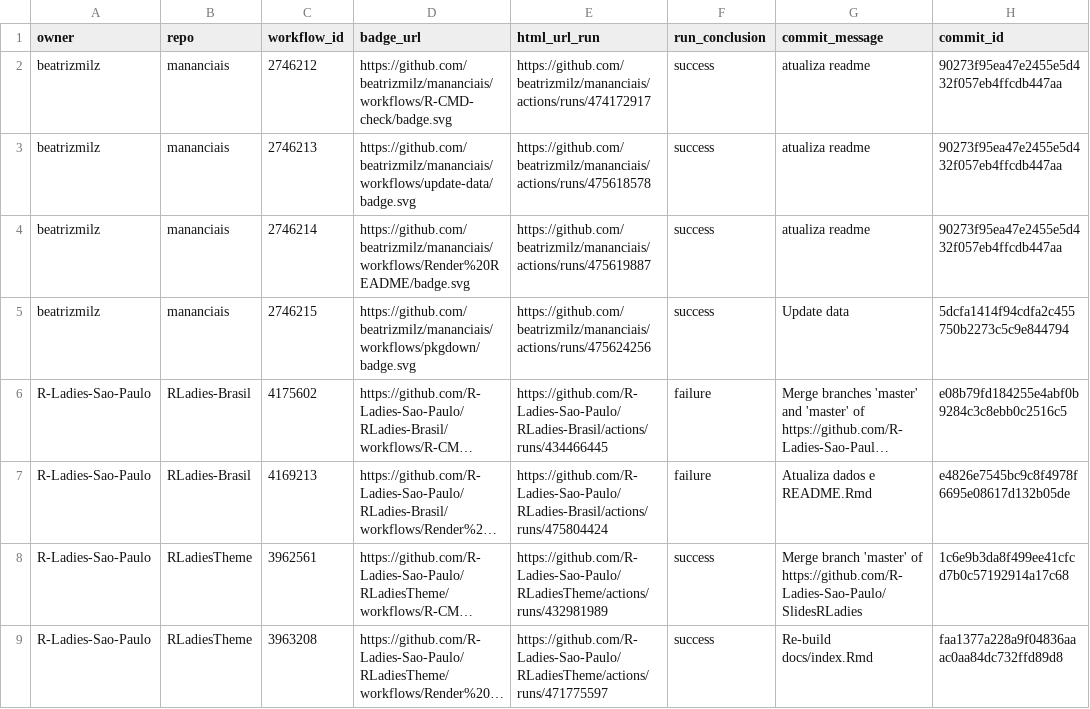
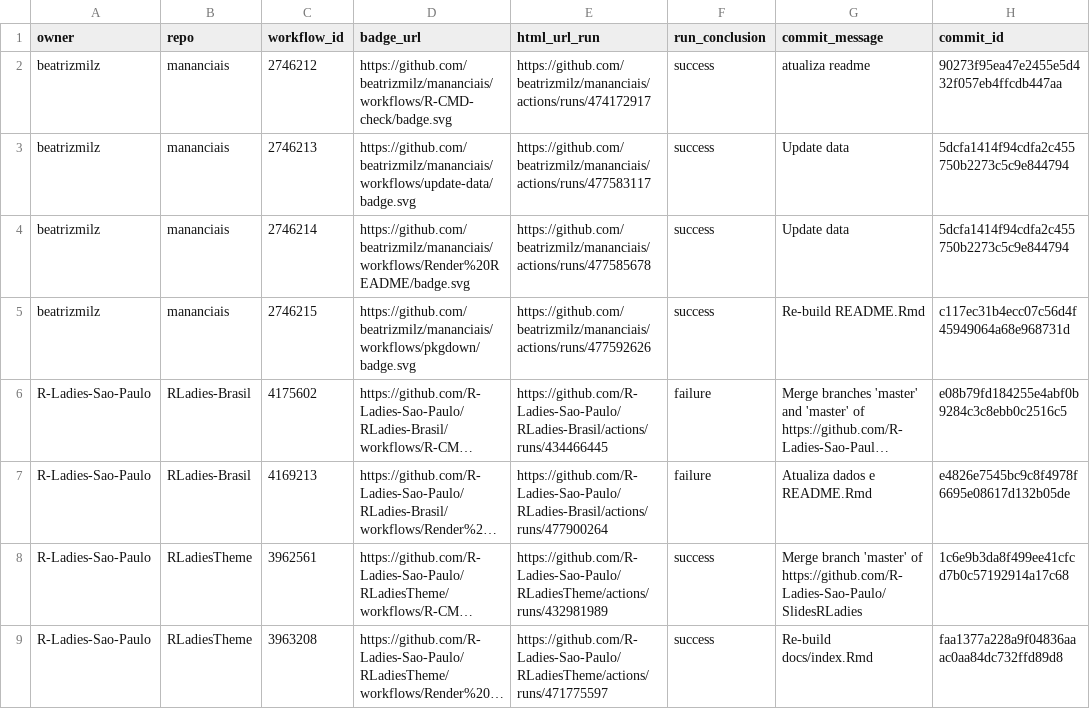
Before and after one commit to beatrizmilz/status, a CSV file: repos.csv, drawn as a sheet; only a part is shown; long unchanged cells end in …; the diff names each change by its address in the sheet, - before the commit and + after, or states it on an @@ line.

```diff
--- a/repos.csv
+++ b/repos.csv
-E3 (html_url_run): https://github.com/beatrizmilz/mananciais/actions/runs/475618578
+E3 (html_url_run): https://github.com/beatrizmilz/mananciais/actions/runs/477583117
-G3:G4 (commit_message): atualiza readme
+G3:G4 (commit_message): Update data
-H3:H4 (commit_id): 90273f95ea47e2455e5d432f057eb4ffcdb447aa
+H3:H4 (commit_id): 5dcfa1414f94cdfa2c455750b2273c5c9e844794
-E4 (html_url_run): https://github.com/beatrizmilz/mananciais/actions/runs/475619887
+E4 (html_url_run): https://github.com/beatrizmilz/mananciais/actions/runs/477585678
-E5 (html_url_run): https://github.com/beatrizmilz/mananciais/actions/runs/475624256
+E5 (html_url_run): https://github.com/beatrizmilz/mananciais/actions/runs/477592626
-G5 (commit_message): Update data
+G5 (commit_message): Re-build README.Rmd
-H5 (commit_id): 5dcfa1414f94cdfa2c455750b2273c5c9e844794
+H5 (commit_id): c117ec31b4ecc07c56d4f45949064a68e968731d
-E7 (html_url_run): https://github.com/R-Ladies-Sao-Paulo/RLadies-Brasil/actions/runs/475804424
+E7 (html_url_run): https://github.com/R-Ladies-Sao-Paulo/RLadies-Brasil/actions/runs/477900264
```
Also changed, not shown: 1 other file.
